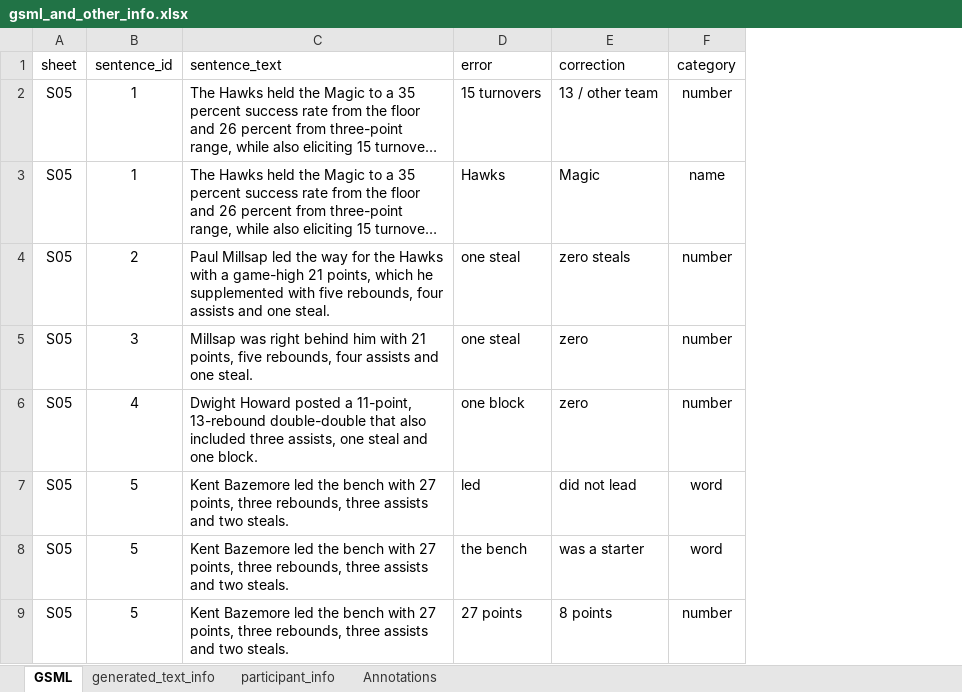
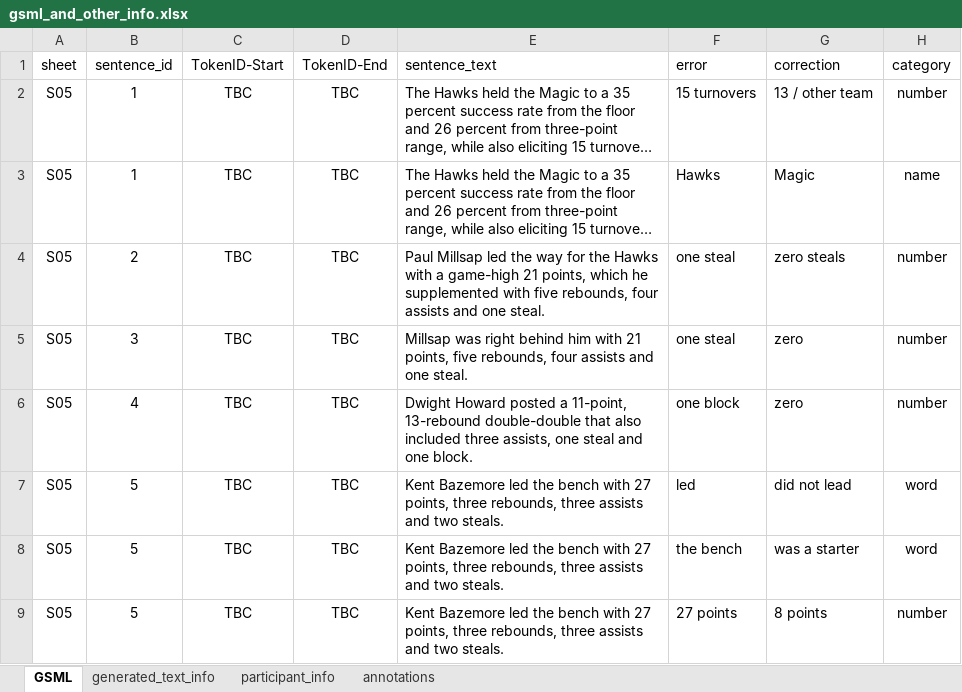
Before and after one commit to nlgcat/evaluating_accuracy, an Excel workbook: gsml_and_other_info.xlsx, sheet GSML, drawn as a sheet; only a part is shown; long unchanged cells end in …; values as stored, in another font and other column widths than the file's, no borders; charts and pictures not drawn; the diff names each change by its address in the sheet, - before the commit and + after, or states it on an @@ line.

```diff
--- a/gsml_and_other_info.xlsx (sheet GSML)
+++ b/gsml_and_other_info.xlsx (sheet GSML)
-sheet tab: Annotations
+sheet tab: annotations
+column C (TokenID-Start), rows 2-9: all TBC
+column D (TokenID-End), rows 2-9: all TBC
```
Also changed, not shown: 2 other files.
